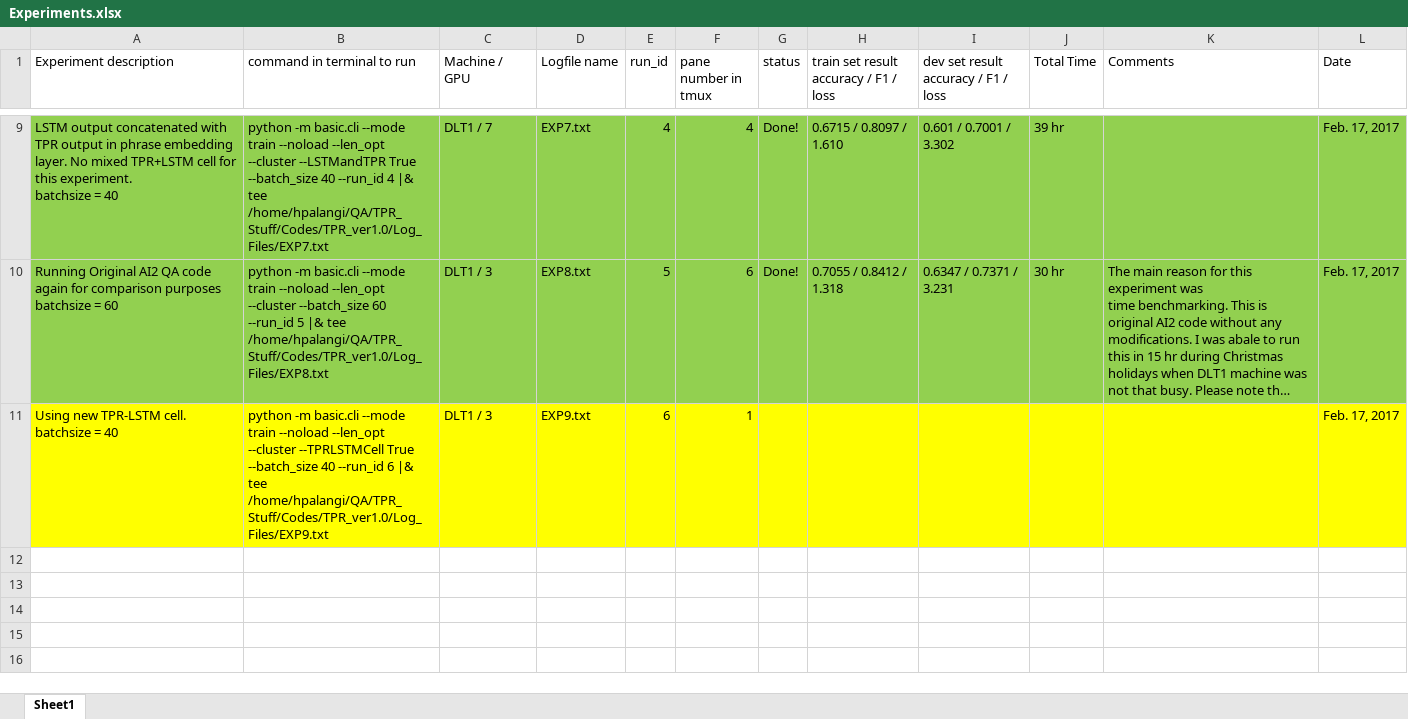
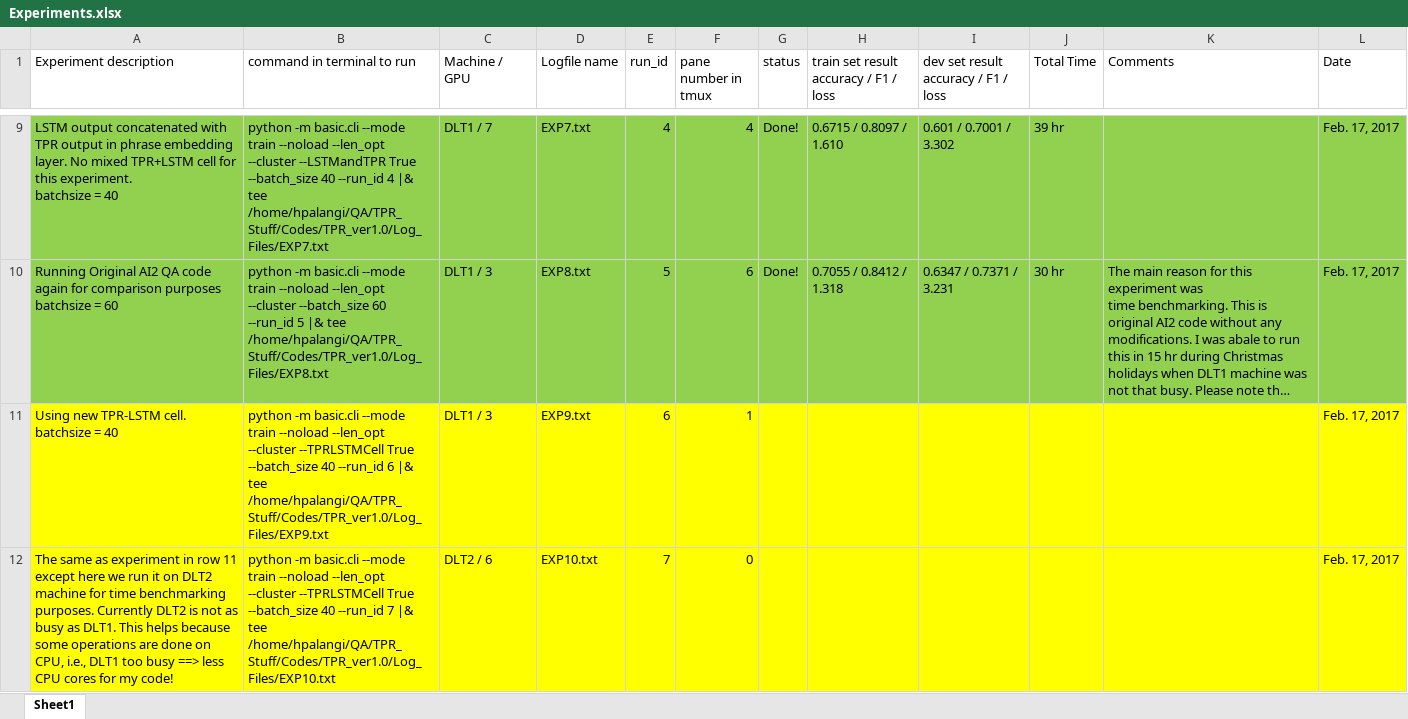
Before and after one commit to hamidpalangi/Grammatically_Interpretable_QA, an Excel workbook: Experiments.xlsx, sheet Sheet1, drawn as a sheet; only a part is shown, gaps mark what is left out; long unchanged cells end in …; values as stored, in another font and other column widths than the file's, no borders; the diff names each change by its address in the sheet, - before the commit and + after, or states it on an @@ line.

Commit message:
An experiment on DLT2 for time benchmarking compared to DLT1.

```diff
--- a/Experiments.xlsx (sheet Sheet1)
+++ b/Experiments.xlsx (sheet Sheet1)
+row 12: The same as experiment in row 11 except here we run it on DLT2 machine for time benchmarking purposes. Currently DLT2 is not as busy as DLT1. This helps because some operations are done on CPU, i.e., DLT1 too busy ==> less CPU cores for my code! | python -m basic.cli --mode train --noload --len_opt --cluster --TPRLSTMCell True --batch_size 40 --run_id 7 |& tee /home/hpalangi/QA/TPR_Stuff/Codes/TPR_ver1.0/Log_Files/EXP10.txt | DLT2 / 6 | EXP10.txt | 7 | 0 |  |  |  |  |  | Feb. 17, 2017
```
